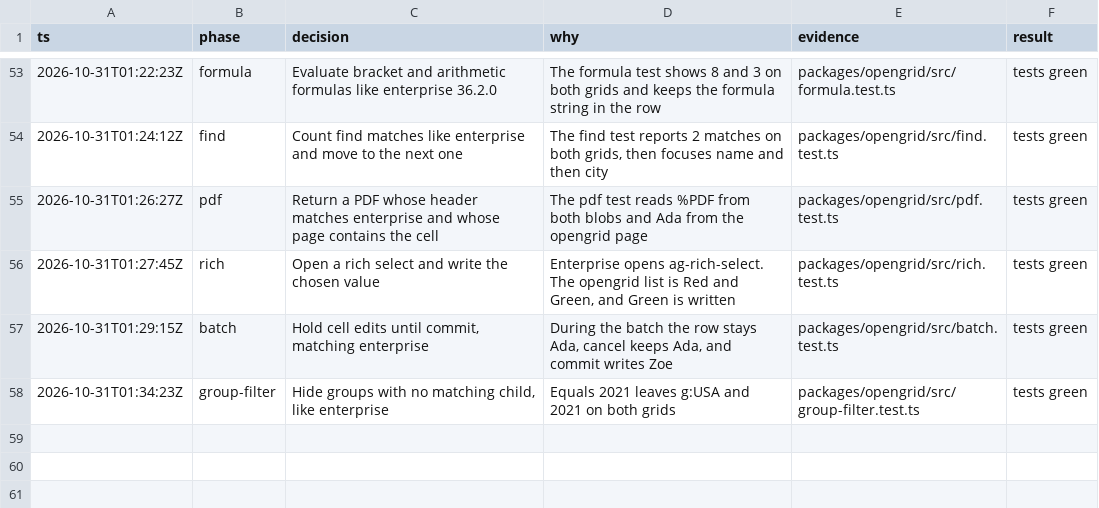
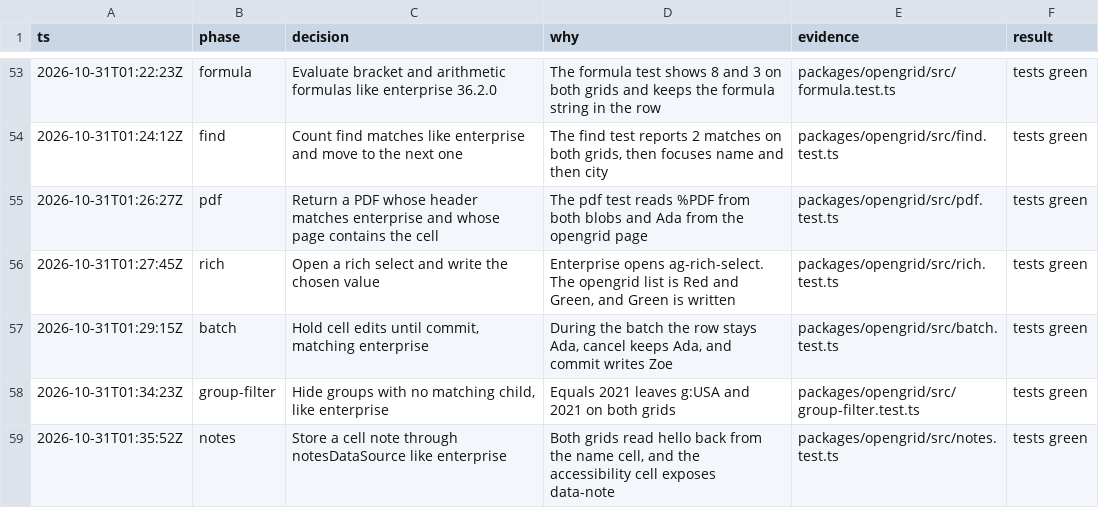
Before and after one commit to matwming/opengrid, a TSV file: decisions.tsv, drawn as a sheet; only a part is shown, gaps mark what is left out; the diff names each change by its address in the sheet, - before the commit and + after, or states it on an @@ line.

```diff
--- a/decisions.tsv
+++ b/decisions.tsv
+row 59: 2026-10-31T01:35:52Z | notes | Store a cell note through notesDataSource like enterprise | Both grids read hello back from the name cell, and the accessibility cell exposes data-note | packages/opengrid/src/notes.test.ts | tests green
```
Also changed, not shown: 5 other files.
